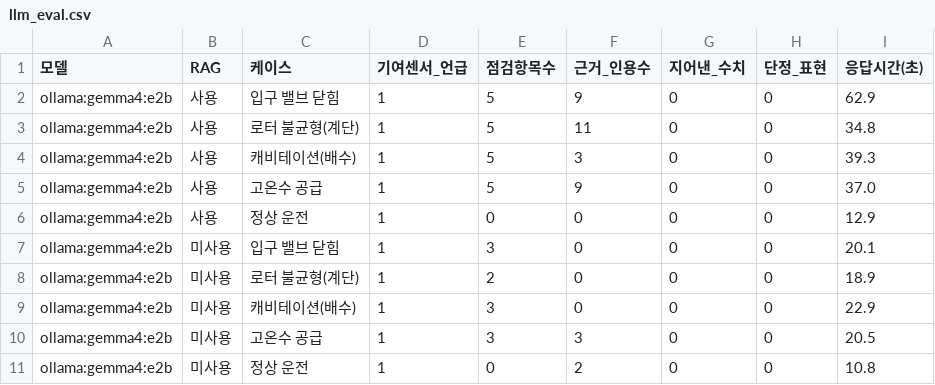
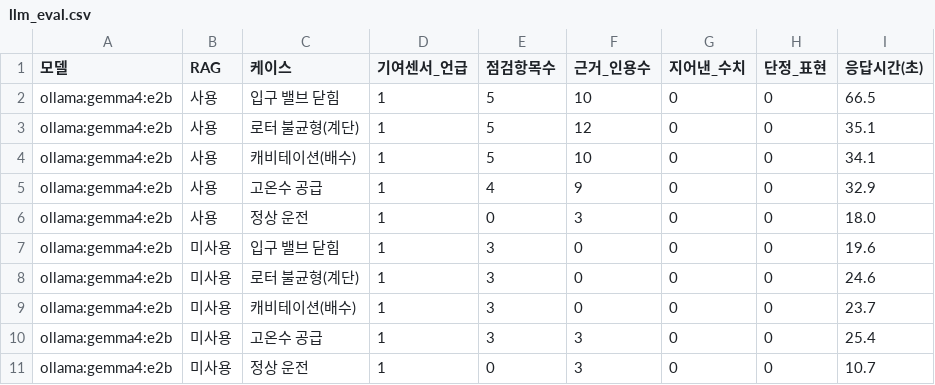
Before and after one commit to axioe/SKABLLMLearning, a CSV file: outputs/llm_eval.csv, drawn as a sheet.

```diff
--- a/outputs/llm_eval.csv
+++ b/outputs/llm_eval.csv
@@ -1,11 +1,11 @@
 모델,RAG,케이스,기여센서_언급,점검항목수,근거_인용수,지어낸_수치,단정_표현,응답시간(초)
-ollama:gemma4:e2b,사용,입구 밸브 닫힘,1,5,9,0,0,62.9
-ollama:gemma4:e2b,사용,로터 불균형(계단),1,5,11,0,0,34.8
-ollama:gemma4:e2b,사용,캐비테이션(배수),1,5,3,0,0,39.3
-ollama:gemma4:e2b,사용,고온수 공급,1,5,9,0,0,37.0
-ollama:gemma4:e2b,사용,정상 운전,1,0,0,0,0,12.9
-ollama:gemma4:e2b,미사용,입구 밸브 닫힘,1,3,0,0,0,20.1
-ollama:gemma4:e2b,미사용,로터 불균형(계단),1,2,0,0,0,18.9
-ollama:gemma4:e2b,미사용,캐비테이션(배수),1,3,0,0,0,22.9
-ollama:gemma4:e2b,미사용,고온수 공급,1,3,3,0,0,20.5
-ollama:gemma4:e2b,미사용,정상 운전,1,0,2,0,0,10.8
+ollama:gemma4:e2b,사용,입구 밸브 닫힘,1,5,10,0,0,66.5
+ollama:gemma4:e2b,사용,로터 불균형(계단),1,5,12,0,0,35.1
+ollama:gemma4:e2b,사용,캐비테이션(배수),1,5,10,0,0,34.1
+ollama:gemma4:e2b,사용,고온수 공급,1,4,9,0,0,32.9
+ollama:gemma4:e2b,사용,정상 운전,1,0,3,0,0,18.0
+ollama:gemma4:e2b,미사용,입구 밸브 닫힘,1,3,0,0,0,19.6
+ollama:gemma4:e2b,미사용,로터 불균형(계단),1,3,0,0,0,24.6
+ollama:gemma4:e2b,미사용,캐비테이션(배수),1,3,0,0,0,23.7
+ollama:gemma4:e2b,미사용,고온수 공급,1,3,3,0,0,25.4
+ollama:gemma4:e2b,미사용,정상 운전,1,0,3,0,0,10.7
```
Also changed, not shown: outputs/llm_eval_summary.csv, 10 other files.
